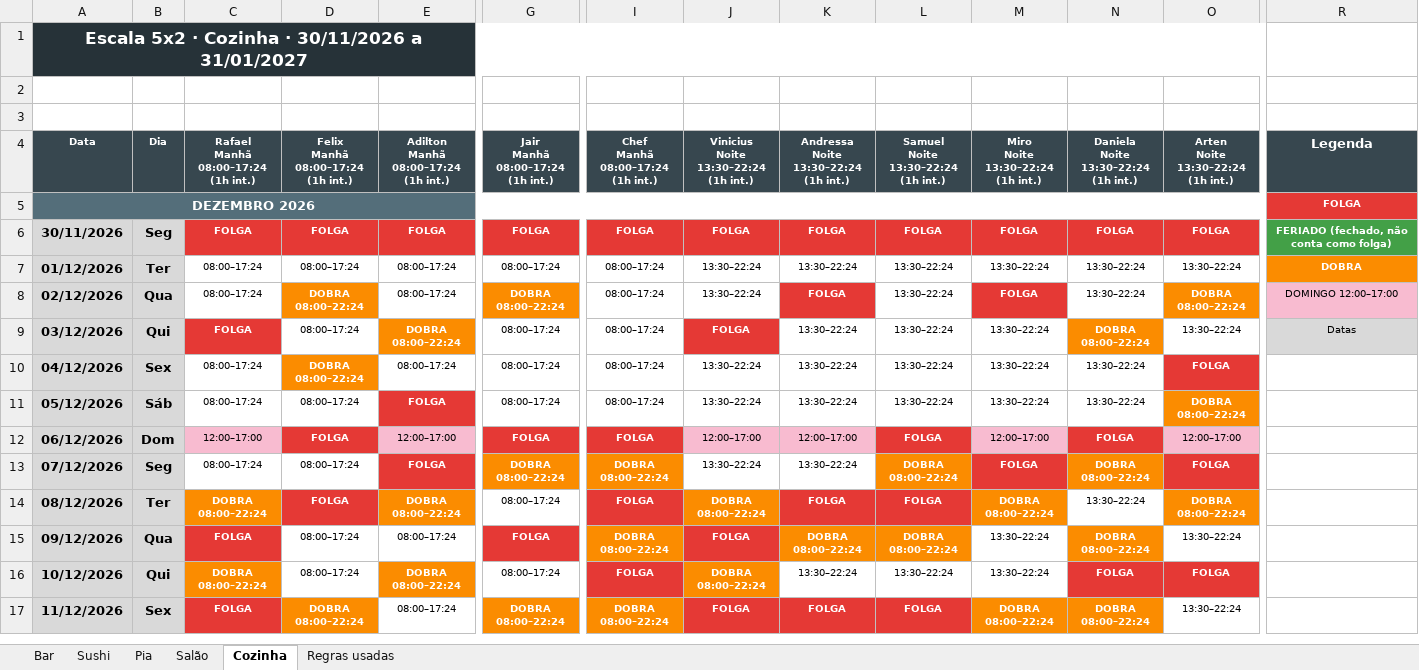
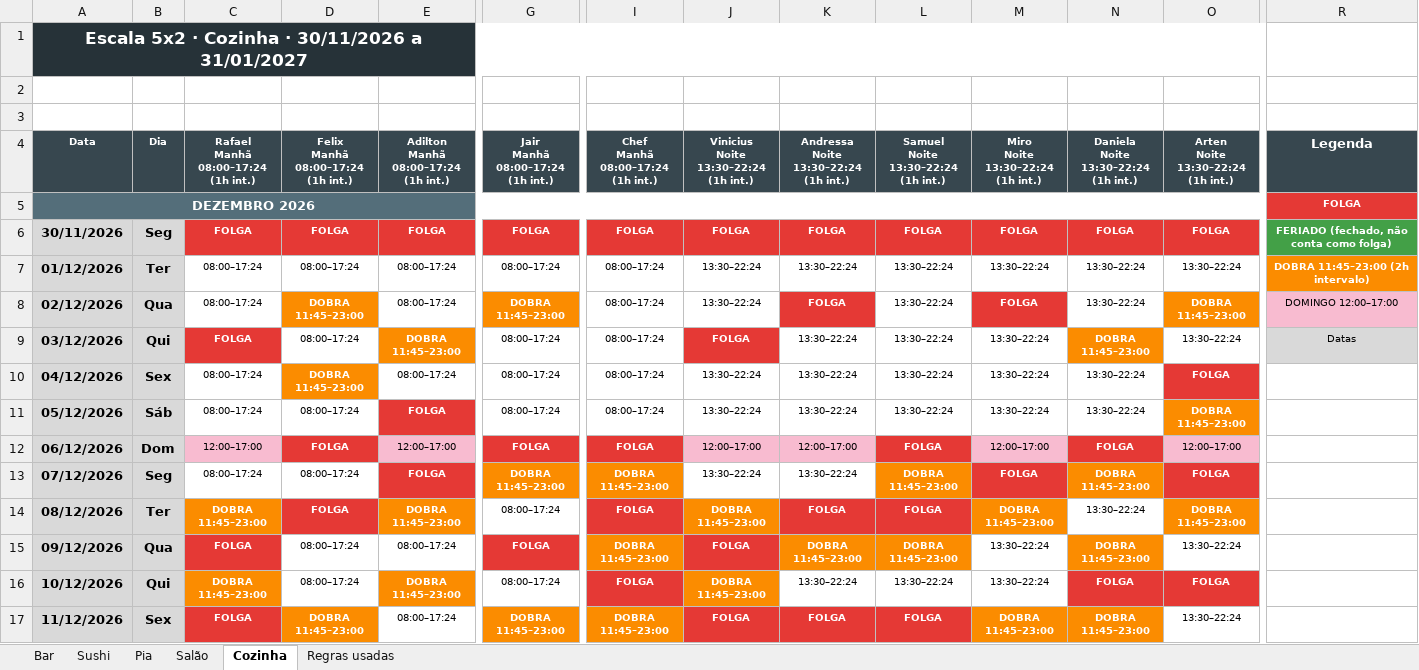
Before and after one commit to AgueKazu/Escala-Ague-Kazu, an Excel workbook: escalas/Escala_5x2_Dez2026_Jan2027.xlsx, sheet Cozinha, drawn as a sheet; only a part is shown, gaps mark what is left out; values as stored, in another font and other column widths than the file's, no borders; ↵ is a line break in a cell; the diff covers the shown part only; the diff names each change by its address in the sheet, - before the commit and + after, or states it on an @@ line.

```diff
--- a/escalas/Escala_5x2_Dez2026_Jan2027.xlsx (sheet Cozinha)
+++ b/escalas/Escala_5x2_Dez2026_Jan2027.xlsx (sheet Cozinha)
-R7 (Legenda): DOBRA
+R7 (Legenda): DOBRA 11:45–23:00 (2h intervalo)
-D8: DOBRA ↵ 08:00–22:24
+D8: DOBRA ↵ 11:45–23:00
-G8 (Jair Manhã 08:00–17:24 (1h int.)): DOBRA ↵ 08:00–22:24
+G8 (Jair Manhã 08:00–17:24 (1h int.)): DOBRA ↵ 11:45–23:00
-O8: DOBRA ↵ 08:00–22:24
+O8: DOBRA ↵ 11:45–23:00
-E9: DOBRA ↵ 08:00–22:24
+E9: DOBRA ↵ 11:45–23:00
-N9: DOBRA ↵ 08:00–22:24
+N9: DOBRA ↵ 11:45–23:00
-D10: DOBRA ↵ 08:00–22:24
+D10: DOBRA ↵ 11:45–23:00
-O11: DOBRA ↵ 08:00–22:24
+O11: DOBRA ↵ 11:45–23:00
-G13 (Jair Manhã 08:00–17:24 (1h int.)): DOBRA ↵ 08:00–22:24
+G13 (Jair Manhã 08:00–17:24 (1h int.)): DOBRA ↵ 11:45–23:00
-I13 (Chef Manhã 08:00–17:24 (1h int.)): DOBRA ↵ 08:00–22:24
+I13 (Chef Manhã 08:00–17:24 (1h int.)): DOBRA ↵ 11:45–23:00
-L13: DOBRA ↵ 08:00–22:24
+L13: DOBRA ↵ 11:45–23:00
-N13: DOBRA ↵ 08:00–22:24
+N13: DOBRA ↵ 11:45–23:00
-C14: DOBRA ↵ 08:00–22:24
+C14: DOBRA ↵ 11:45–23:00
-E14: DOBRA ↵ 08:00–22:24
+E14: DOBRA ↵ 11:45–23:00
-J14: DOBRA ↵ 08:00–22:24
+J14: DOBRA ↵ 11:45–23:00
-M14 (Miro Noite 13:30–22:24 (1h int.)): DOBRA ↵ 08:00–22:24
+M14 (Miro Noite 13:30–22:24 (1h int.)): DOBRA ↵ 11:45–23:00
-O14: DOBRA ↵ 08:00–22:24
+O14: DOBRA ↵ 11:45–23:00
-I15 (Chef Manhã 08:00–17:24 (1h int.)): DOBRA ↵ 08:00–22:24
+I15 (Chef Manhã 08:00–17:24 (1h int.)): DOBRA ↵ 11:45–23:00
-K15: DOBRA ↵ 08:00–22:24
+K15: DOBRA ↵ 11:45–23:00
-L15: DOBRA ↵ 08:00–22:24
+L15: DOBRA ↵ 11:45–23:00
-N15: DOBRA ↵ 08:00–22:24
+N15: DOBRA ↵ 11:45–23:00
-C16: DOBRA ↵ 08:00–22:24
+C16: DOBRA ↵ 11:45–23:00
-E16: DOBRA ↵ 08:00–22:24
+E16: DOBRA ↵ 11:45–23:00
-J16: DOBRA ↵ 08:00–22:24
+J16: DOBRA ↵ 11:45–23:00
-D17: DOBRA ↵ 08:00–22:24
+D17: DOBRA ↵ 11:45–23:00
-G17 (Jair Manhã 08:00–17:24 (1h int.)): DOBRA ↵ 08:00–22:24
+G17 (Jair Manhã 08:00–17:24 (1h int.)): DOBRA ↵ 11:45–23:00
-I17 (Chef Manhã 08:00–17:24 (1h int.)): DOBRA ↵ 08:00–22:24
+I17 (Chef Manhã 08:00–17:24 (1h int.)): DOBRA ↵ 11:45–23:00
-M17 (Miro Noite 13:30–22:24 (1h int.)): DOBRA ↵ 08:00–22:24
+M17 (Miro Noite 13:30–22:24 (1h int.)): DOBRA ↵ 11:45–23:00
-N17: DOBRA ↵ 08:00–22:24
+N17: DOBRA ↵ 11:45–23:00
```
Also changed, not shown: 135 edited cells elsewhere in this sheet, sheet Regras usadas, sheet Sushi, sheet Bar, sheet Pia, sheet Salão, 1 other file.
